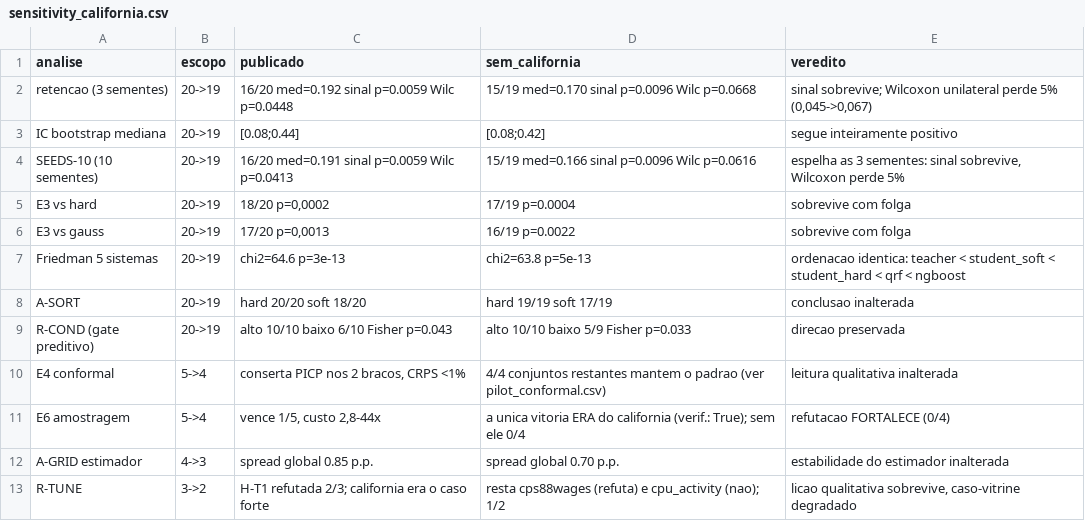
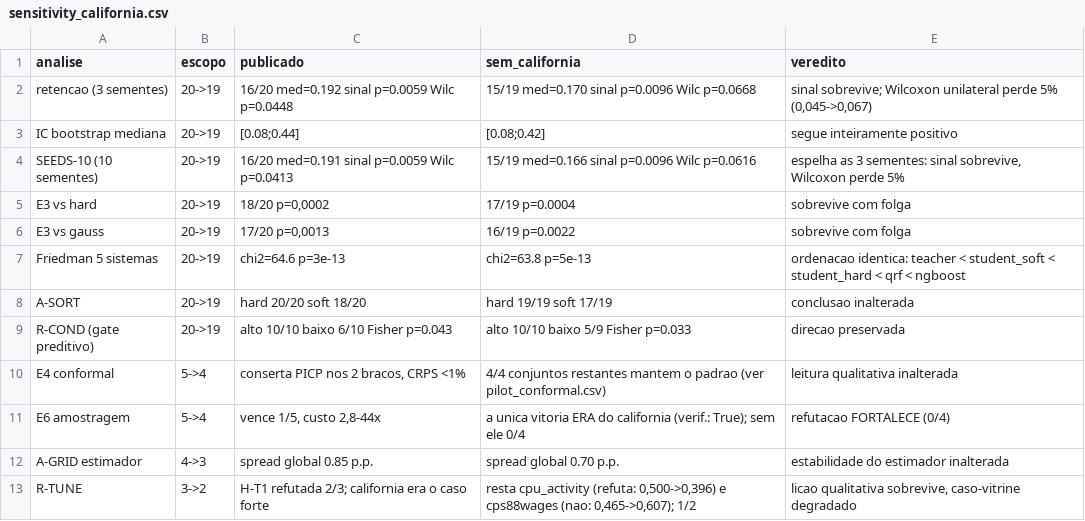
Before and after one commit to Gvascons/master-thesis, a CSV file: results/distillation/sensitivity_california.csv, drawn as a sheet.

Commit message:
integracao completa da auditoria de 19/10 + verificacao em 3 frentes: errata nos textos restantes (cap. 3 datas/Fast/Dey-Kumar, apendices A/C, AI-1/AI-2 com sensibilidade e licenca, README, banners nos docs historicos, programa-de-pesquisa); correcao do par refuta/nao-refuta do R-TUNE (cpu_activity refuta, cps88wages nao) em texto, errata e artefato de sensibilidade; residuos de 'orcamentos equalizados' reescritos; tabela C.3 da varredura de pool; validacao gaussiana do estimador CRPS versionada; apendice A com 11 tabelas; PDFs recompilados (143/12/16 pp, zero refs quebradas); zips do Overleaf refeitos

```diff
--- a/results/distillation/sensitivity_california.csv
+++ b/results/distillation/sensitivity_california.csv
@@ -12,2 +12,2 @@ E6 amostragem,5->4,"vence 1/5, custo 2,8-44x",a unica vitoria ERA do california
 A-GRID estimador,4->3,spread global 0.85 p.p.,spread global 0.70 p.p.,estabilidade do estimador inalterada
-R-TUNE,3->2,H-T1 refutada 2/3; california era o caso forte,resta cps88wages (refuta) e cpu_activity (nao); 1/2,"licao qualitativa sobrevive, caso-vitrine degradado"
+R-TUNE,3->2,H-T1 refutada 2/3; california era o caso forte,"resta cpu_activity (refuta: 0,500->0,396) e cps88wages (nao: 0,465->0,607); 1/2","licao qualitativa sobrevive, caso-vitrine degradado"
```
Also changed, not shown: 29 other files.
